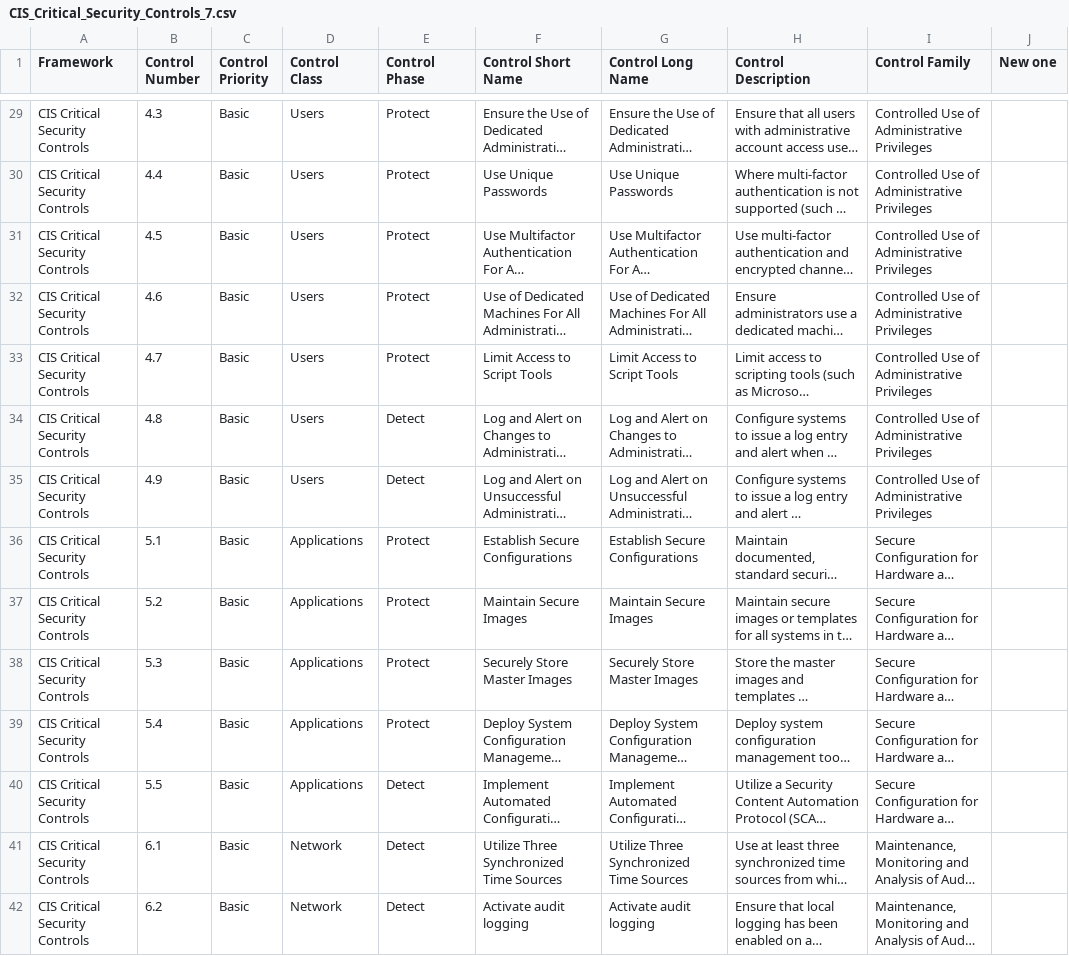
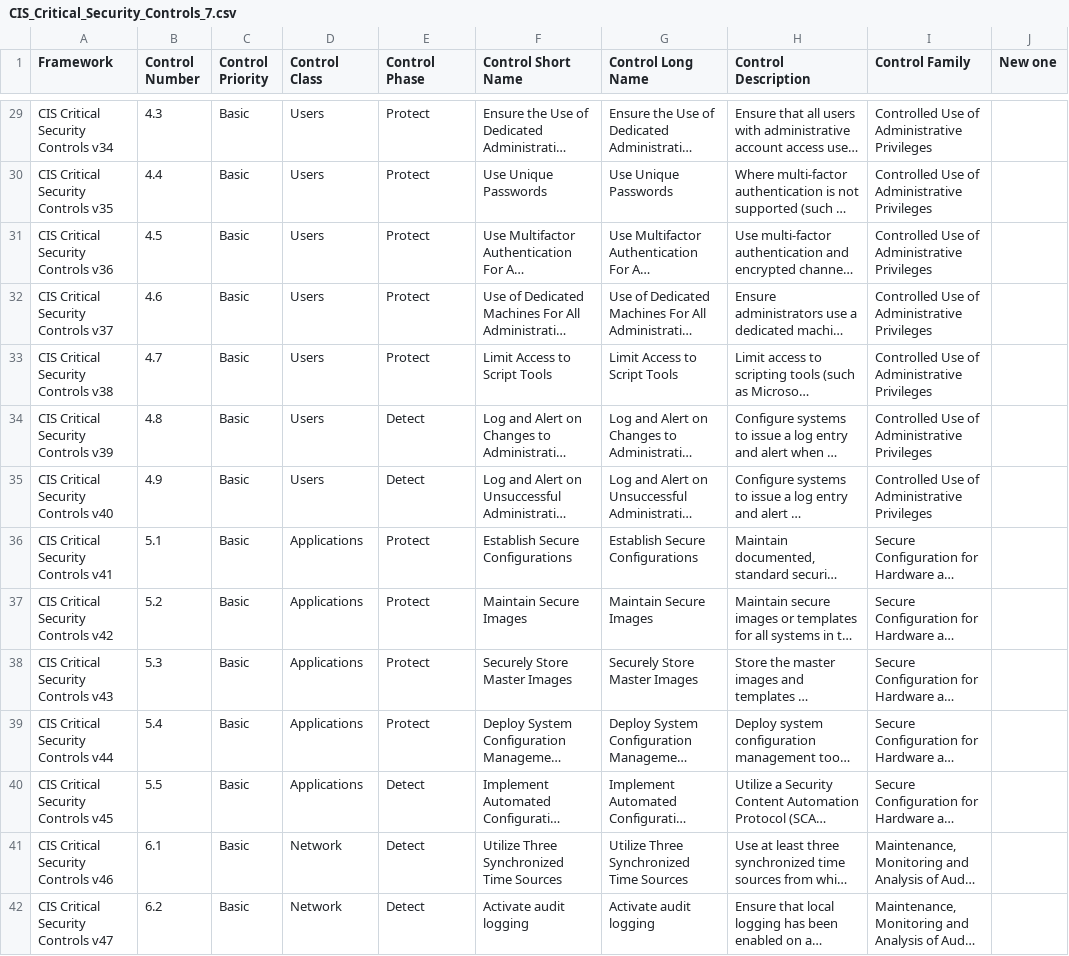
Before and after one commit to simplerisk/import-content, a CSV file: Control Frameworks/CIS Critical Security Controls/CIS_Critical_Security_Controls_7.csv, drawn as a sheet; only a part is shown, gaps mark what is left out; long unchanged cells end in …; the diff covers the shown part only; the diff names each change by its address in the sheet, - before the commit and + after, or states it on an @@ line.

```diff
--- a/Control Frameworks/CIS Critical Security Controls/CIS_Critical_Security_Controls_7.csv
+++ b/Control Frameworks/CIS Critical Security Controls/CIS_Critical_Security_Controls_7.csv
-A29 (Framework): CIS Critical Security Controls
+A29 (Framework): CIS Critical Security Controls v34
-A30 (Framework): CIS Critical Security Controls
+A30 (Framework): CIS Critical Security Controls v35
-A31 (Framework): CIS Critical Security Controls
+A31 (Framework): CIS Critical Security Controls v36
-A32 (Framework): CIS Critical Security Controls
+A32 (Framework): CIS Critical Security Controls v37
-A33 (Framework): CIS Critical Security Controls
+A33 (Framework): CIS Critical Security Controls v38
-A34 (Framework): CIS Critical Security Controls
+A34 (Framework): CIS Critical Security Controls v39
-A35 (Framework): CIS Critical Security Controls
+A35 (Framework): CIS Critical Security Controls v40
-A36 (Framework): CIS Critical Security Controls
+A36 (Framework): CIS Critical Security Controls v41
-A37 (Framework): CIS Critical Security Controls
+A37 (Framework): CIS Critical Security Controls v42
-A38 (Framework): CIS Critical Security Controls
+A38 (Framework): CIS Critical Security Controls v43
-A39 (Framework): CIS Critical Security Controls
+A39 (Framework): CIS Critical Security Controls v44
-A40 (Framework): CIS Critical Security Controls
+A40 (Framework): CIS Critical Security Controls v45
-A41 (Framework): CIS Critical Security Controls
+A41 (Framework): CIS Critical Security Controls v46
-A42 (Framework): CIS Critical Security Controls
+A42 (Framework): CIS Critical Security Controls v47
```
Also changed, not shown: 163 edited cells elsewhere in this file, Control Frameworks/NIST Cybersecurity Framework (CSF)/NIST_CSF.csv, 1 other file.
